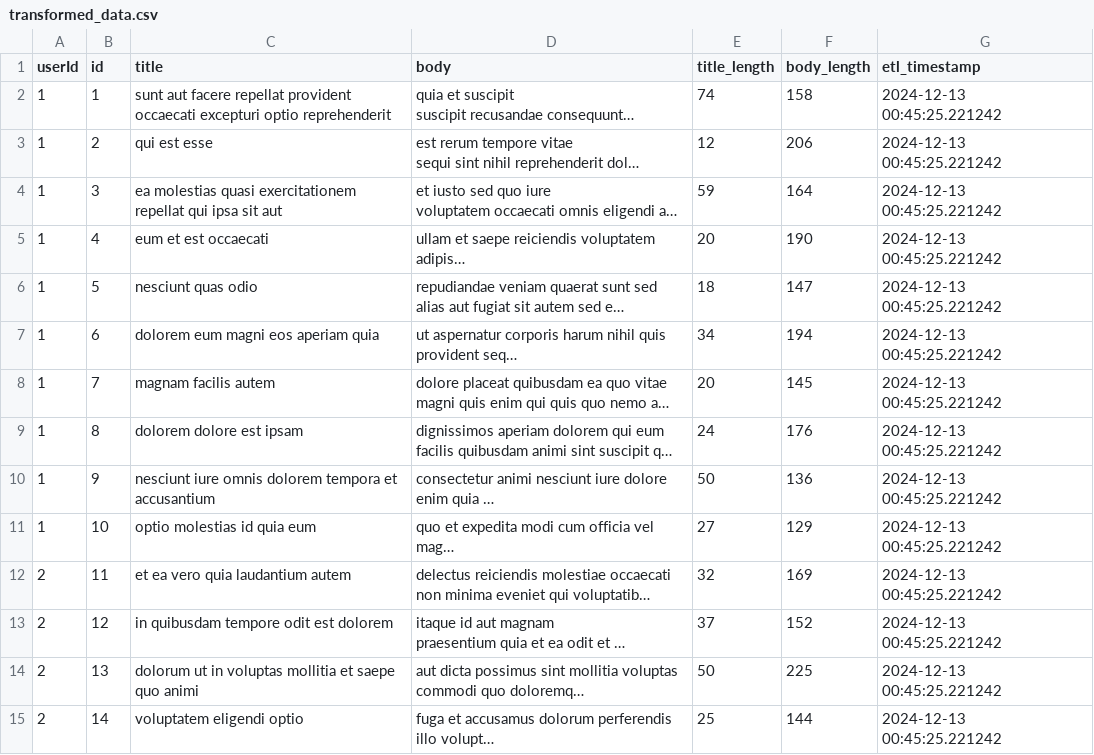
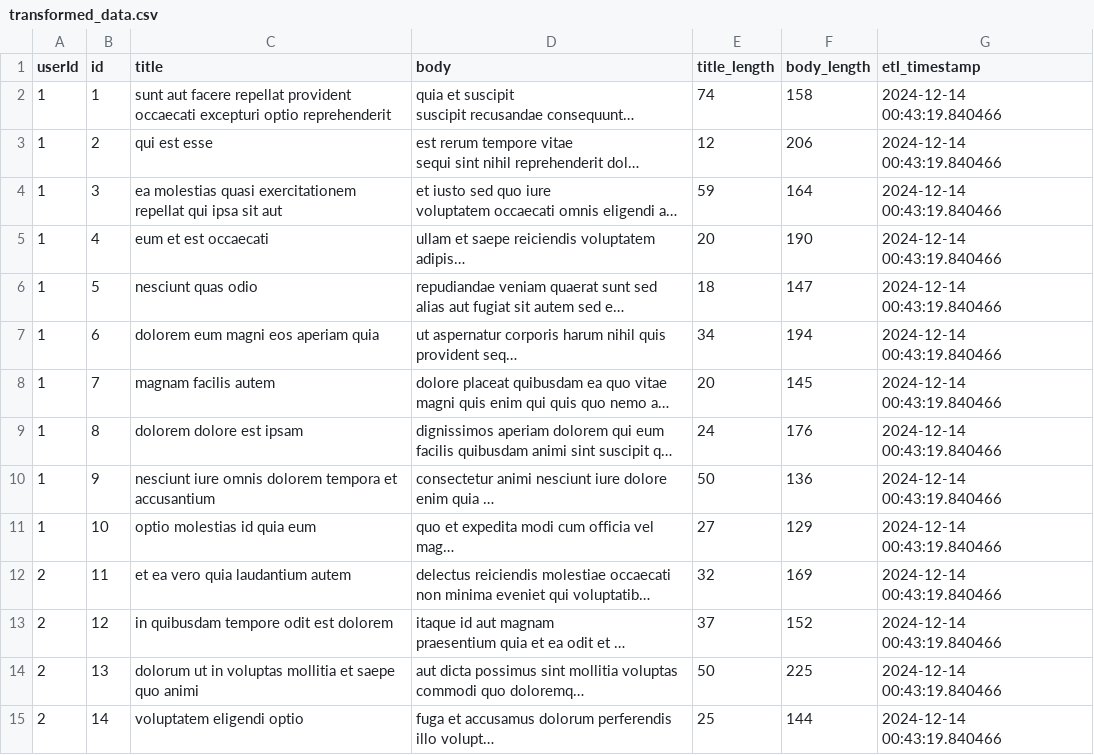
Before and after one commit to hksahil/actions-test, a CSV file: transformed_data.csv, drawn as a sheet; only a part is shown; long unchanged cells end in …; the diff covers the shown part only; the diff names each change by its address in the sheet, - before the commit and + after, or states it on an @@ line.

```diff
--- a/transformed_data.csv
+++ b/transformed_data.csv
-G2:G15 (etl_timestamp): 2024-12-13 00:45:25.221242
+G2:G15 (etl_timestamp): 2024-12-14 00:43:19.840466
```
Also changed, not shown: 86 edited cells elsewhere in this file, 1 other file.
